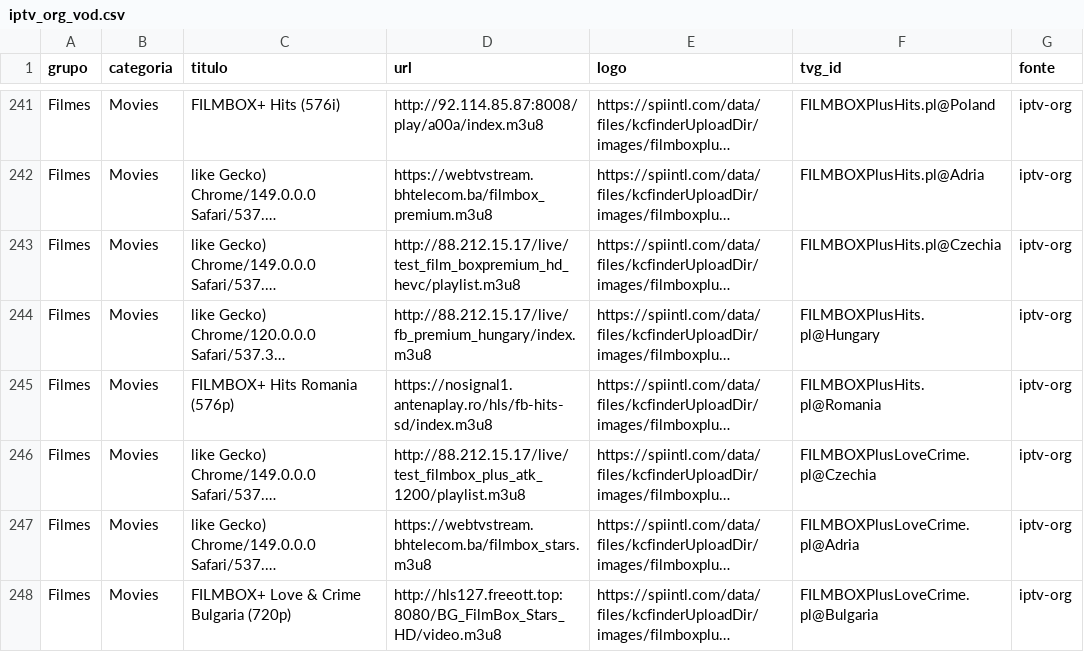
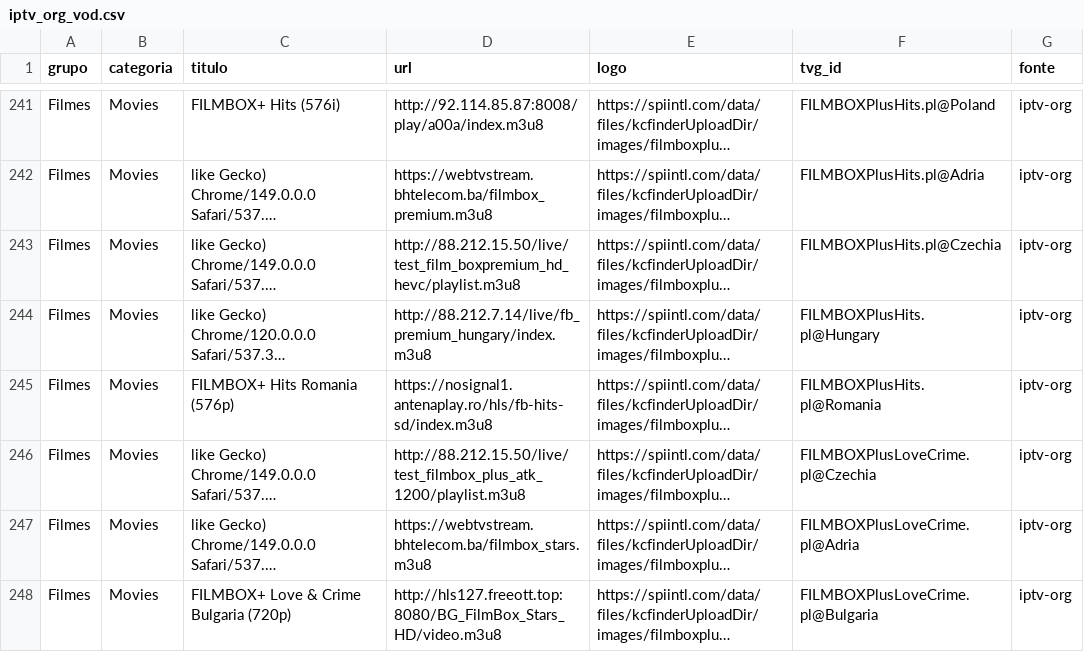
Before and after one commit to kaykewf13/animeout, a CSV file: sources/iptv_org_vod.csv, drawn as a sheet; only a part is shown, gaps mark what is left out; long unchanged cells end in …; the diff covers the shown part only; the diff names each change by its address in the sheet, - before the commit and + after, or states it on an @@ line.

Commit message:
auto update live + stable VOD

```diff
--- a/sources/iptv_org_vod.csv
+++ b/sources/iptv_org_vod.csv
-D243 (url): http://88.212.15.17/live/test_film_boxpremium_hd_hevc/playlist.m3u8
+D243 (url): http://88.212.15.50/live/test_film_boxpremium_hd_hevc/playlist.m3u8
-D244 (url): http://88.212.15.17/live/fb_premium_hungary/index.m3u8
+D244 (url): http://88.212.7.14/live/fb_premium_hungary/index.m3u8
-D246 (url): http://88.212.15.17/live/test_filmbox_plus_atk_1200/playlist.m3u8
+D246 (url): http://88.212.15.50/live/test_filmbox_plus_atk_1200/playlist.m3u8
```
Also changed, not shown: 1 added row and 32 edited cells elsewhere in this file, 2 other files.
